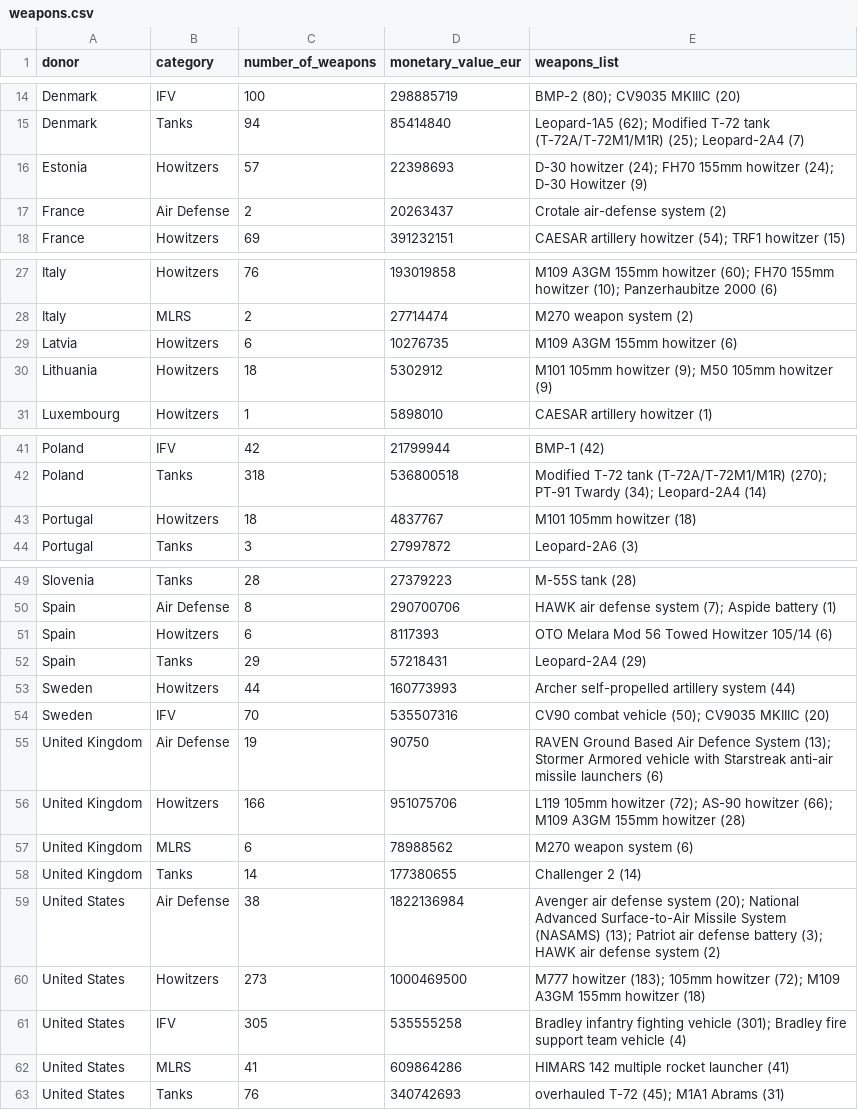
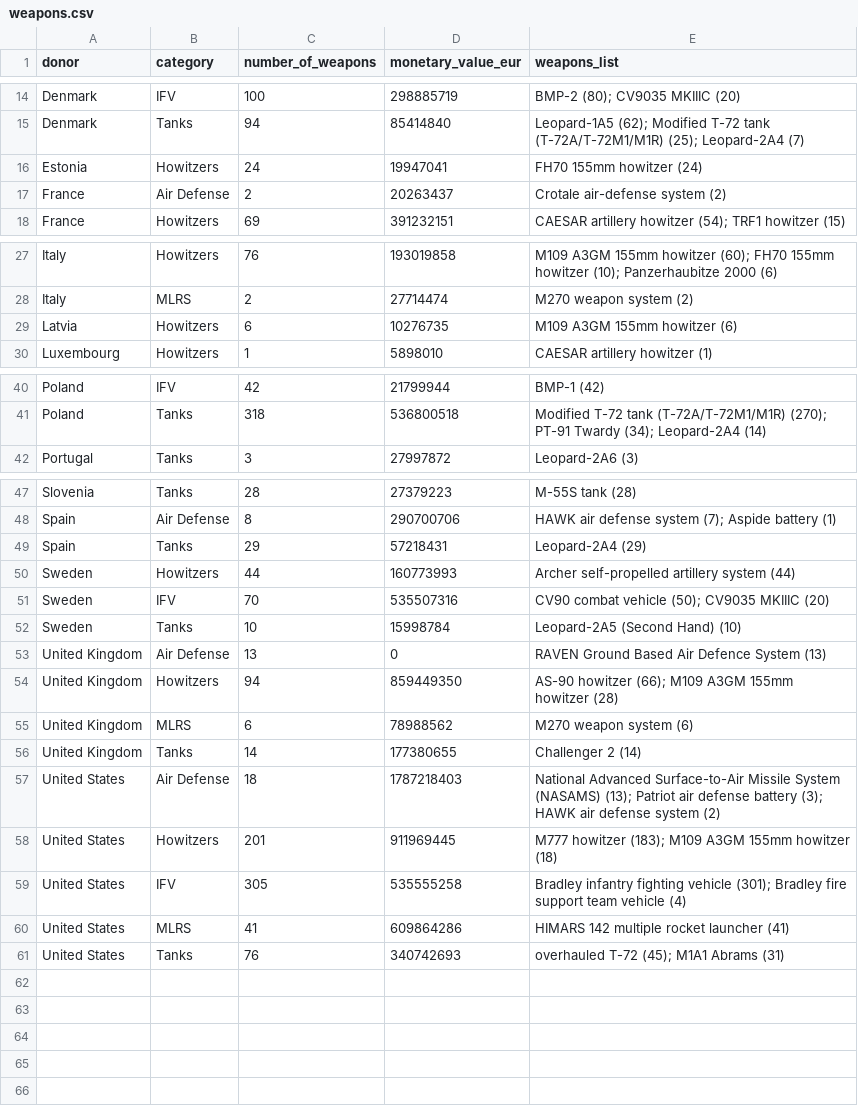
Before and after one commit to UkraineSupportTrackerWebsite/ukraine-support-tracker, a CSV file: data/weapons.csv, drawn as a sheet; only a part is shown, gaps mark what is left out.

Commit message:
Add files via upload
New Data based on improved script (Release 30)

```diff
--- a/data/weapons.csv
+++ b/data/weapons.csv
@@ -15,3 +15,3 @@
 "Denmark","Tanks",94,85414840,"Leopard-1A5 (62); Modified T-72 tank (T-72A/T-72M1/M1R) (25); Leopard-2A4 (7)"
-"Estonia","Howitzers",57,22398693,"D-30 howitzer (24); FH70 155mm howitzer (24); D-30 Howitzer (9)"
+"Estonia","Howitzers",24,19947041,"FH70 155mm howitzer (24)"
 "France","Air Defense",2,20263437,"Crotale air-defense system (2)"
@@ -29,3 +29,2 @@
 "Latvia","Howitzers",6,10276735,"M109 A3GM 155mm howitzer (6)"
-"Lithuania","Howitzers",18,5302912,"M101 105mm howitzer (9); M50 105mm howitzer (9)"
 "Luxembourg","Howitzers",1,5898010,"CAESAR artillery howitzer (1)"
@@ -42,3 +41,2 @@
 "Poland","Tanks",318,536800518,"Modified T-72 tank (T-72A/T-72M1/M1R) (270); PT-91 Twardy (34); Leopard-2A4 (14)"
-"Portugal","Howitzers",18,4837767,"M101 105mm howitzer (18)"
 "Portugal","Tanks",3,27997872,"Leopard-2A6 (3)"
@@ -50,3 +48,2 @@
 "Spain","Air Defense",8,290700706,"HAWK air defense system (7); Aspide battery (1)"
-"Spain","Howitzers",6,8117393,"OTO Melara Mod 56 Towed Howitzer 105/14 (6)"
 "Spain","Tanks",29,57218431,"Leopard-2A4 (29)"
@@ -54,8 +51,9 @@
 "Sweden","IFV",70,535507316,"CV90 combat vehicle (50); CV9035 MKIIIC (20)"
-"United Kingdom","Air Defense",19,90750,"RAVEN Ground Based Air Defence System (13); Stormer Armored vehicle with Starstreak anti-air missile launchers (6)"
-"United Kingdom","Howitzers",166,951075706,"L119 105mm howitzer (72); AS-90 howitzer (66); M109 A3GM 155mm howitzer (28)"
+"Sweden","Tanks",10,15998784,"Leopard-2A5 (Second Hand) (10)"
+"United Kingdom","Air Defense",13,0,"RAVEN Ground Based Air Defence System (13)"
+"United Kingdom","Howitzers",94,859449350,"AS-90 howitzer (66); M109 A3GM 155mm howitzer (28)"
 "United Kingdom","MLRS",6,78988562,"M270 weapon system (6)"
 "United Kingdom","Tanks",14,177380655,"Challenger 2 (14)"
-"United States","Air Defense",38,1822136984,"Avenger air defense system (20); National Advanced Surface-to-Air Missile System (NASAMS) (13); Patriot air defense battery (3); HAWK air defense system (2)"
-"United States","Howitzers",273,1000469500,"M777 howitzer (183); 105mm howitzer (72); M109 A3GM 155mm howitzer (18)"
+"United States","Air Defense",18,1787218403,"National Advanced Surface-to-Air Missile System (NASAMS) (13); Patriot air defense battery (3); HAWK air defense system (2)"
+"United States","Howitzers",201,911969445,"M777 howitzer (183); M109 A3GM 155mm howitzer (18)"
 "United States","IFV",305,535555258,"Bradley infantry fighting vehicle (301); Bradley fire support team vehicle (4)"
```
Also changed, not shown: 1 other file.
